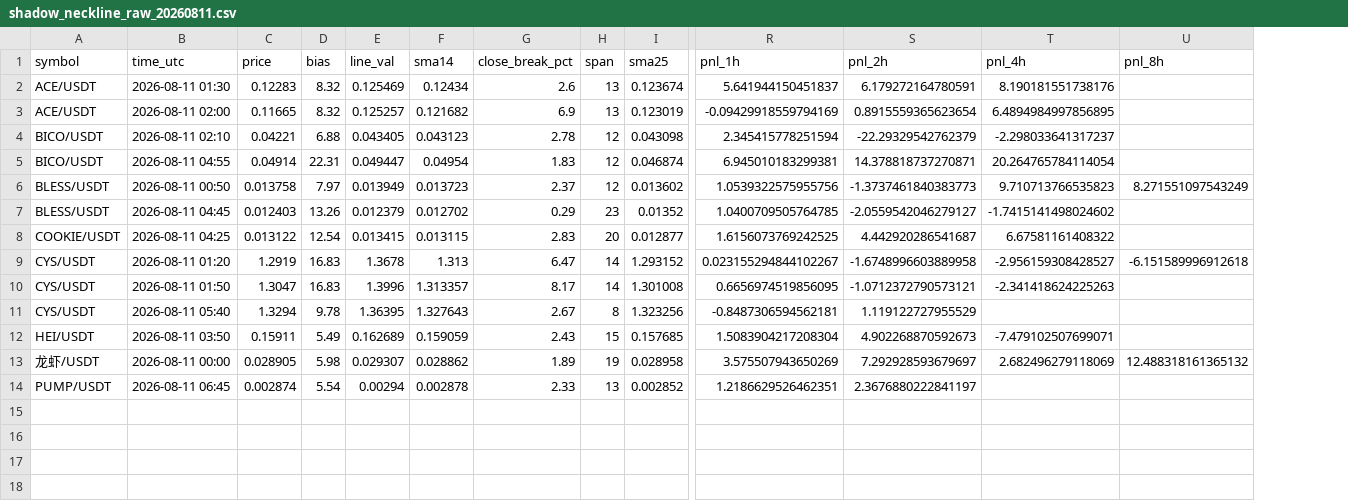
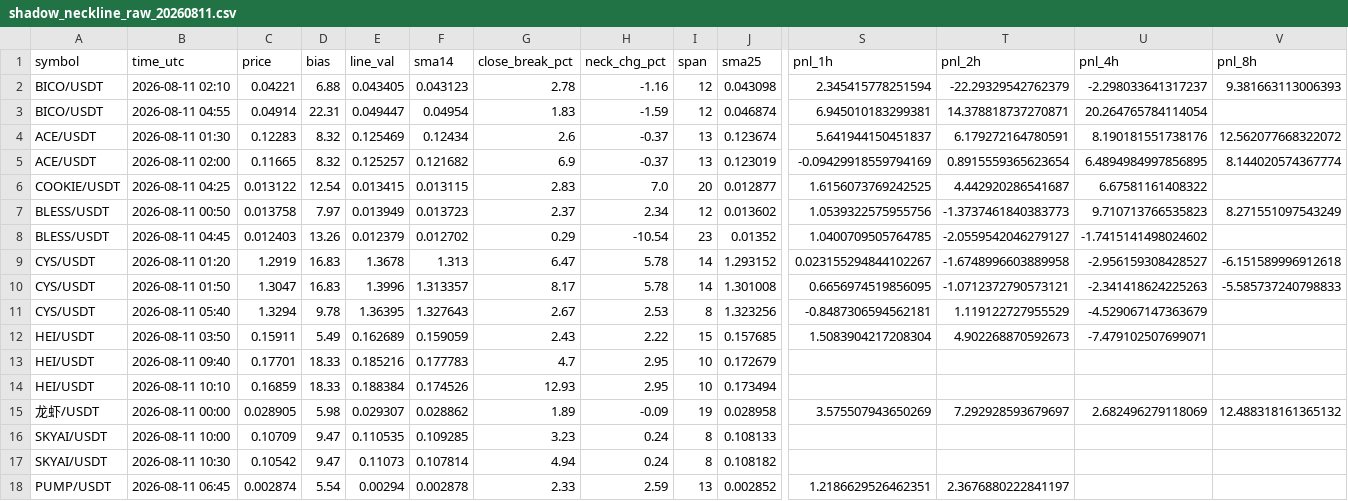
Before and after one commit to yubogoodman-droid/NQ, a CSV file: output/shadow_neckline_raw_20260811.csv, drawn as a sheet; only a part is shown, gaps mark what is left out; removed rows and columns are numbered as before the commit, all else as after; rows hold the shown columns only; the diff names each change by its address in the sheet, - before the commit and + after, or states it on an @@ line.

```diff
--- a/output/shadow_neckline_raw_20260811.csv
+++ b/output/shadow_neckline_raw_20260811.csv
+column H (neck_chg_pct), rows 2-3: -1.16 | -1.59; rows 7-12: 2.34 | -10.54 | 5.78 | 5.78 | 2.53 | 2.22; row 15: -0.09; row 18: 2.59
-row 2: ACE/USDT | 2026-08-11 01:30 | 0.12283 | 8.32 | 0.125469 | 0.12434 | 2.6 | 13 | 0.123674 | 5.641944150451837 | 6.179272164780591 | 8.190181551738176
-row 3: ACE/USDT | 2026-08-11 02:00 | 0.11665 | 8.32 | 0.125257 | 0.121682 | 6.9 | 13 | 0.123019 | -0.09429918559794169 | 0.8915559365623654 | 6.4894984997856895
-V2 (pnl_8h): (empty)
+V2 (pnl_8h): 9.381663113006393
+row 4: ACE/USDT | 2026-08-11 01:30 | 0.12283 | 8.32 | 0.125469 | 0.12434 | 2.6 | -0.37 | 13 | 0.123674 | 5.641944150451837 | 6.179272164780591 | 8.190181551738176 | 12.562077668322072
+row 5: ACE/USDT | 2026-08-11 02:00 | 0.11665 | 8.32 | 0.125257 | 0.121682 | 6.9 | -0.37 | 13 | 0.123019 | -0.09429918559794169 | 0.8915559365623654 | 6.4894984997856895 | 8.144020574367774
@@ row 8 moved to row 6: COOKIE/USDT @@
-V10 (pnl_8h): (empty)
+V10 (pnl_8h): -5.585737240798833
-U11 (pnl_4h): (empty)
+U11 (pnl_4h): -4.529067147363679
+row 13: HEI/USDT | 2026-08-11 09:40 | 0.17701 | 18.33 | 0.185216 | 0.177783 | 4.7 | 2.95 | 10 | 0.172679
+row 14: HEI/USDT | 2026-08-11 10:10 | 0.16859 | 18.33 | 0.188384 | 0.174526 | 12.93 | 2.95 | 10 | 0.173494
+row 16: SKYAI/USDT | 2026-08-11 10:00 | 0.10709 | 9.47 | 0.110535 | 0.109285 | 3.23 | 0.24 | 8 | 0.108133
+row 17: SKYAI/USDT | 2026-08-11 10:30 | 0.10542 | 9.47 | 0.11073 | 0.107814 | 4.94 | 0.24 | 8 | 0.108182
```
Also changed, not shown: output/shadow_neckline_volume2_20260811.csv, output/shadow_neckline_volume_1d.csv, 35 other files.
